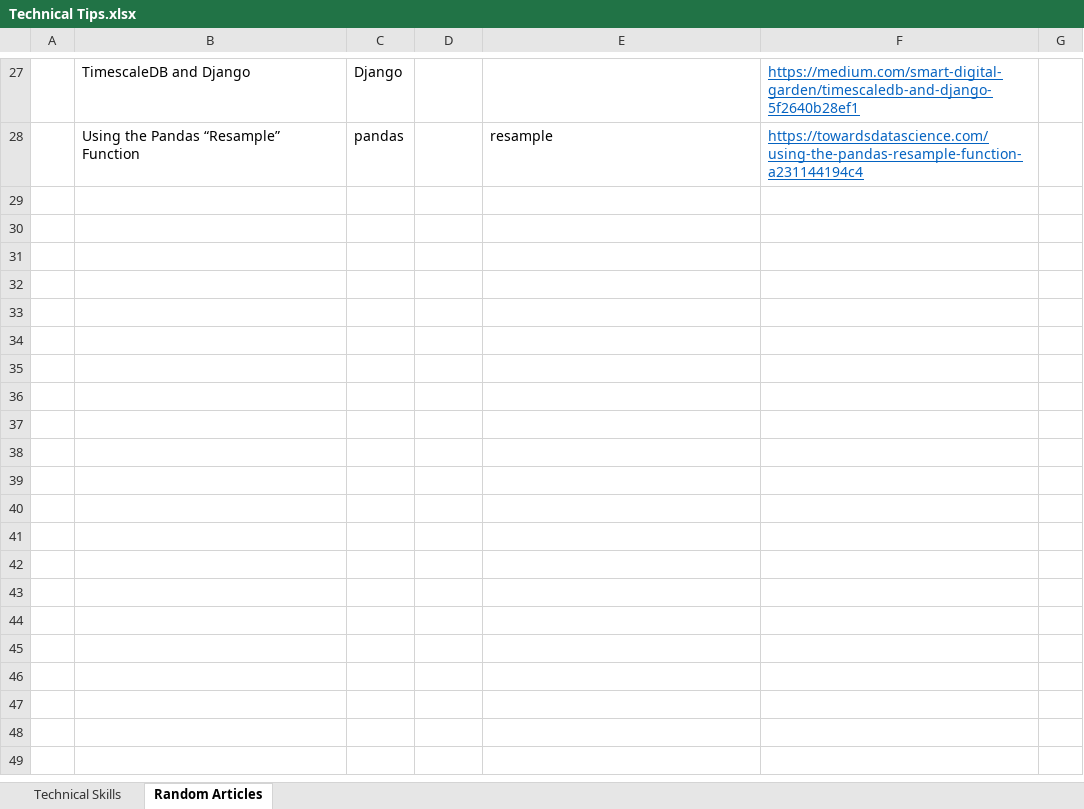
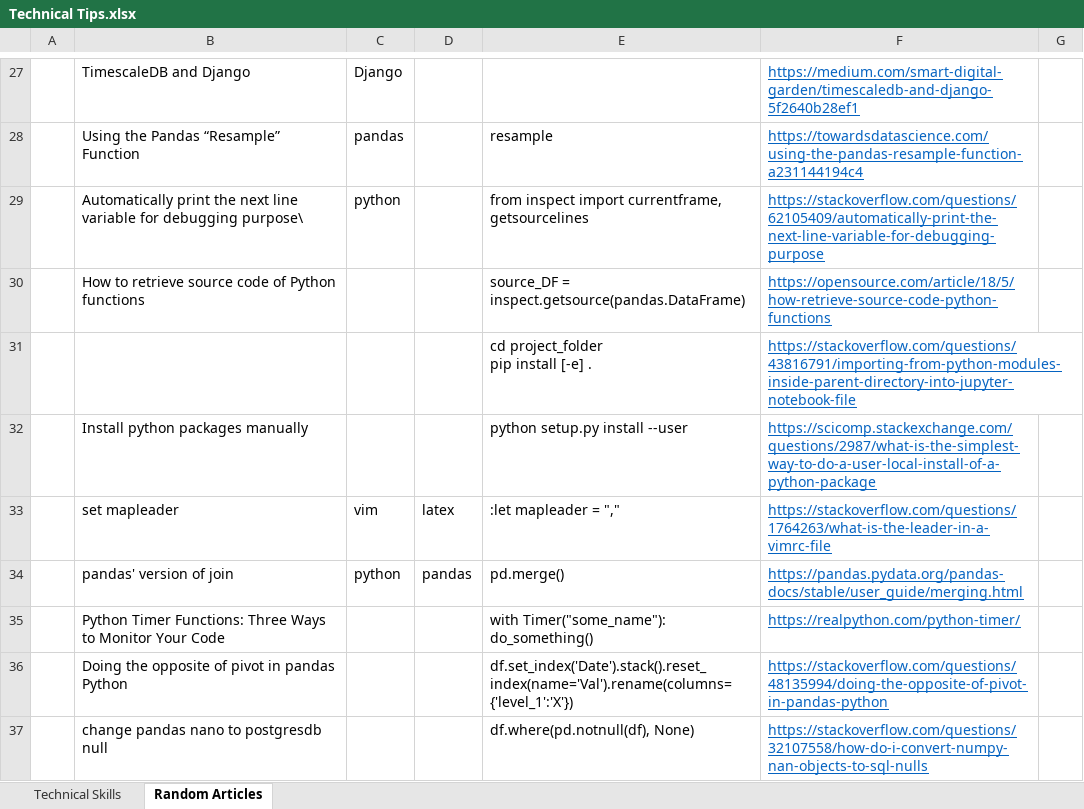
Before and after one commit to XiaozhanYang/technical-tips, an Excel workbook: Technical Tips.xlsx, sheet Random Articles, drawn as a sheet; only a part is shown, gaps mark what is left out; values as stored, in another font and other column widths than the file's, no borders; ↵ is a line break in a cell; the diff names each change by its address in the sheet, - before the commit and + after, or states it on an @@ line.

Commit message:
added more tips about pandas and timescaledb

```diff
--- a/Technical Tips.xlsx (sheet Random Articles)
+++ b/Technical Tips.xlsx (sheet Random Articles)
+row 29:  | Automatically print the next line variable for debugging purpose\ | python |  | from inspect import currentframe, getsourcelines | https://stackoverflow.com/questions/62105409/automatically-print-the-next-line-variable-for-debugging-purpose
+row 30:  | How to retrieve source code of Python functions |  |  | source_DF = inspect.getsource(pandas.DataFrame) | https://opensource.com/article/18/5/how-retrieve-source-code-python-functions
+row 31:  |  |  |  | cd project_folder ↵ pip install [-e] . | https://stackoverflow.com/questions/43816791/importing-from-python-modules-inside-parent-directory-into-jupyter-notebook-file
+row 32:  | Install python packages manually |  |  | python setup.py install --user | https://scicomp.stackexchange.com/questions/2987/what-is-the-simplest-way-to-do-a-user-local-install-of-a-python-package
+row 33:  | set mapleader | vim | latex | :let mapleader = "," | https://stackoverflow.com/questions/1764263/what-is-the-leader-in-a-vimrc-file
+row 34:  | pandas' version of join | python | pandas | pd.merge() | https://pandas.pydata.org/pandas-docs/stable/user_guide/merging.html
+row 35:  | Python Timer Functions: Three Ways to Monitor Your Code |  |  | with Timer("some_name"): do_something() | https://realpython.com/python-timer/
+row 36:  | Doing the opposite of pivot in pandas Python |  |  | df.set_index('Date').stack().reset_index(name='Val').rename(columns={'level_1':'X'}) | https://stackoverflow.com/questions/48135994/doing-the-opposite-of-pivot-in-pandas-python
+row 37:  | change pandas nano to postgresdb null |  |  | df.where(pd.notnull(df), None) | https://stackoverflow.com/questions/32107558/how-do-i-convert-numpy-nan-objects-to-sql-nulls
```
Also changed, not shown: sheet Technical Skills.
